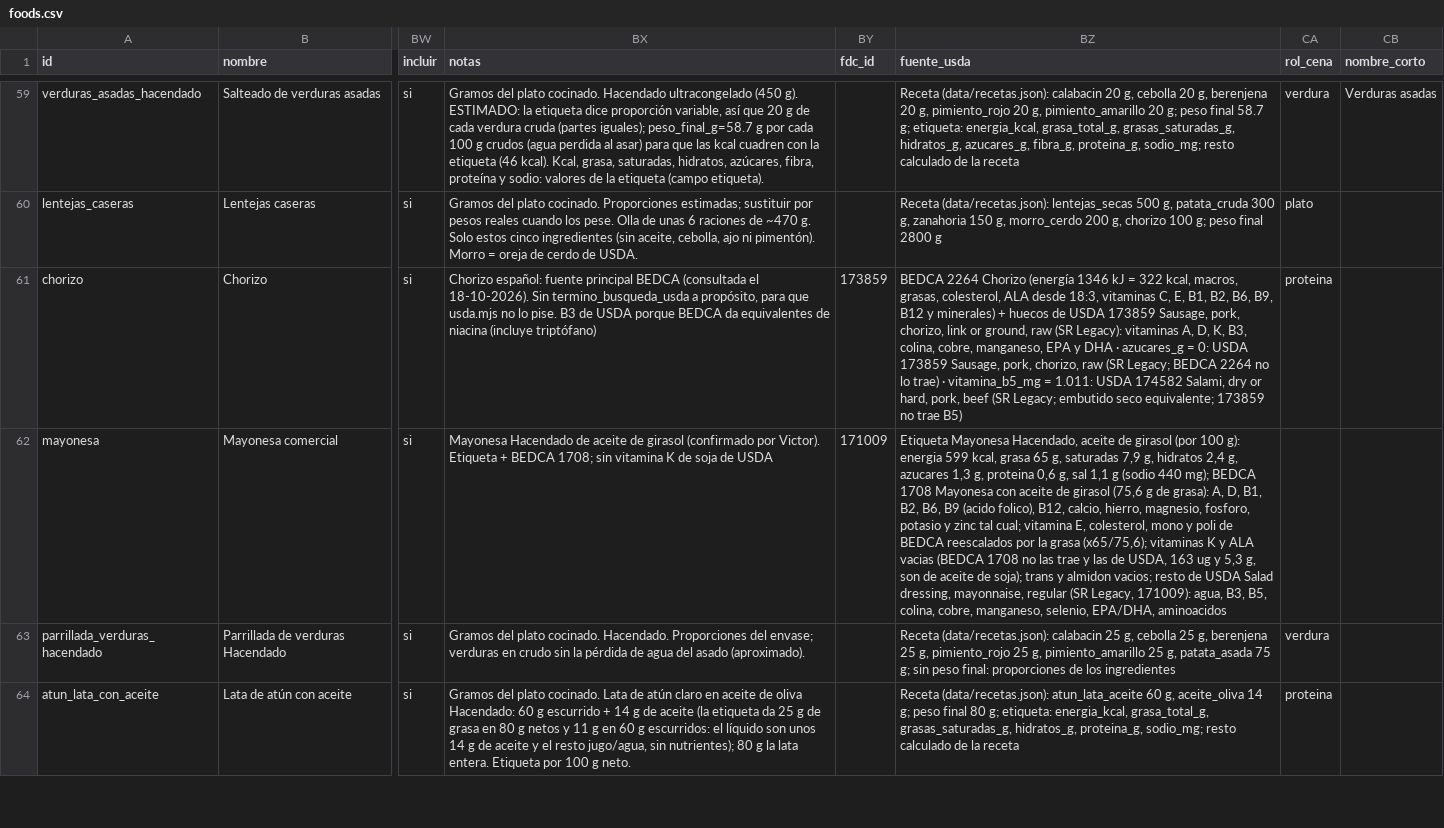
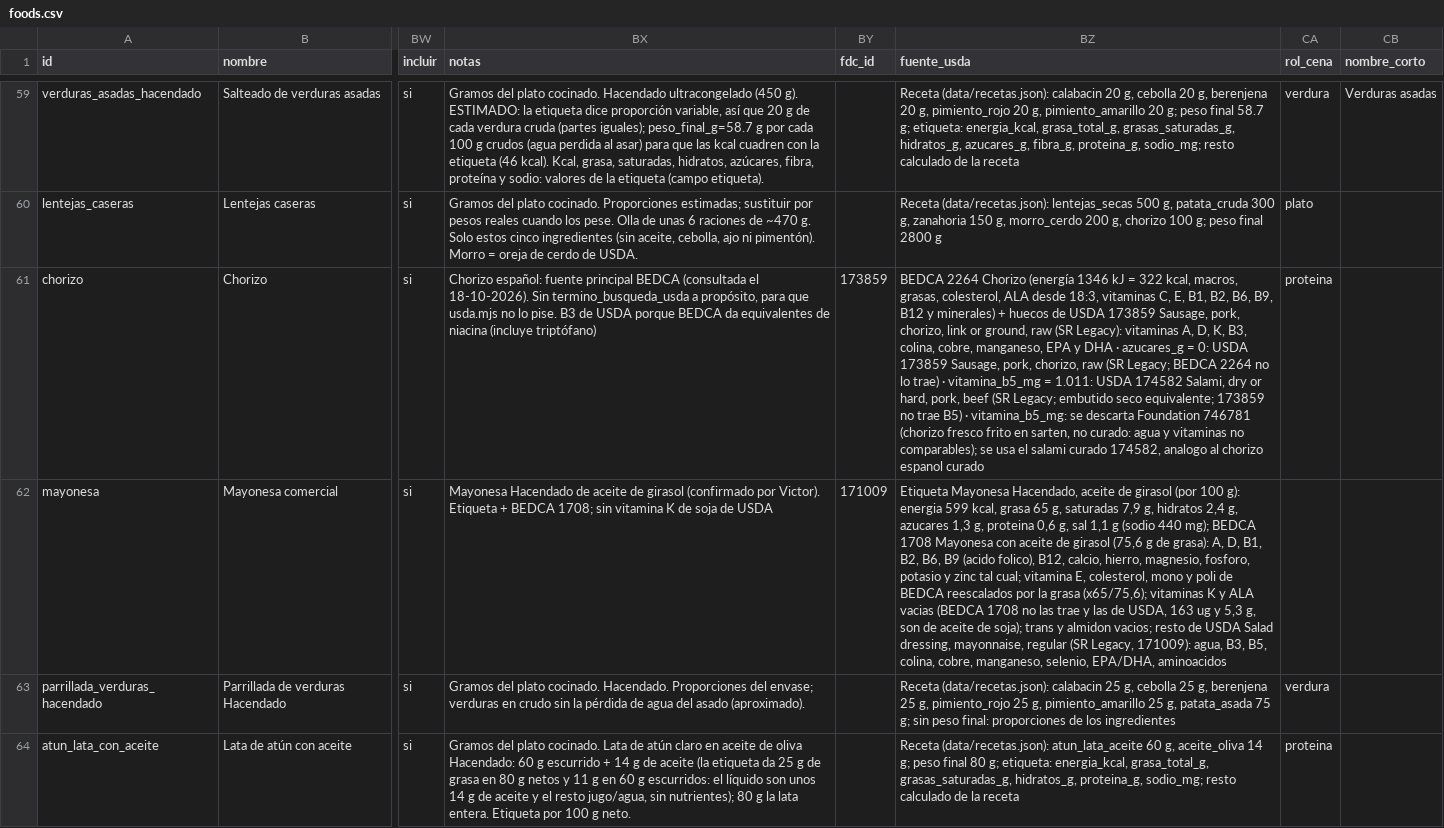
Before and after one commit to victor-rueda02/nutrition-tracker, a CSV file: data/foods.csv, drawn as a sheet; only a part is shown, gaps mark what is left out; the diff covers the shown part only; the diff names each change by its address in the sheet, - before the commit and + after, or states it on an @@ line.

```diff
--- a/data/foods.csv
+++ b/data/foods.csv
-BZ61 (fuente_usda): …trae B5)
+BZ61 (fuente_usda): …trae B5) · vitamina_b5_mg: se descarta Foundation 746781 (chorizo fresco frito en sarten, no curado: agua y vitaminas no comparables); se usa el salami curado 174582, analogo al chorizo espanol curado
```
Also changed, not shown: 10 edited cells elsewhere in this file, 5 other files.
